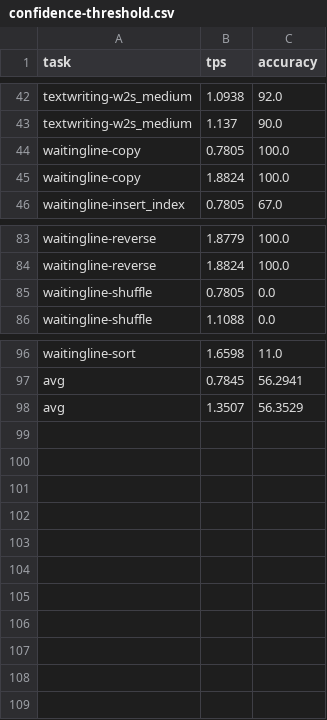
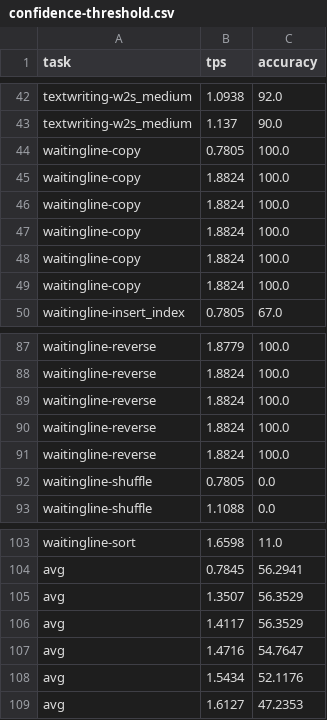
Before and after one commit to parallelbench/parallelbench.github.io, a CSV file: data/figures/sdar-8b/confidence-threshold.csv, drawn as a sheet; only a part is shown, gaps mark what is left out; the diff names each change by its address in the sheet, - before the commit and + after, or states it on an @@ line.

```diff
--- a/data/figures/sdar-8b/confidence-threshold.csv
+++ b/data/figures/sdar-8b/confidence-threshold.csv
+row 46: waitingline-copy | 1.8824 | 100.0
+row 47: waitingline-copy | 1.8824 | 100.0
+row 48: waitingline-copy | 1.8824 | 100.0
+row 49: waitingline-copy | 1.8824 | 100.0
+row 89: waitingline-reverse | 1.8824 | 100.0
+row 90: waitingline-reverse | 1.8824 | 100.0
+row 91: waitingline-reverse | 1.8824 | 100.0
+row 106: avg | 1.4117 | 56.3529
+row 107: avg | 1.4716 | 54.7647
+row 108: avg | 1.5434 | 52.1176
+row 109: avg | 1.6127 | 47.2353
```
Also changed, not shown: data/figures/dream/confidence-eb.csv, data/figures/llada15/dus.csv, 14 other files.
